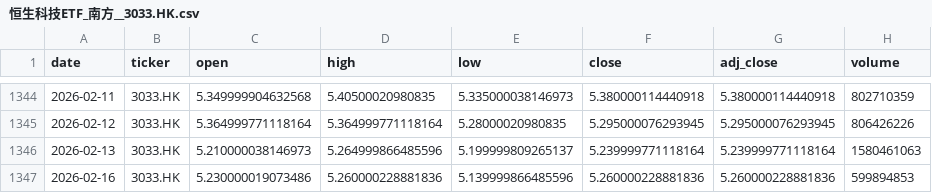
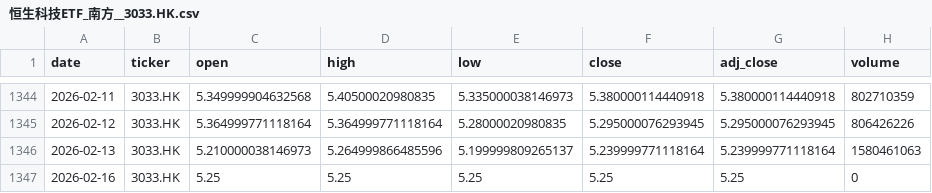
Before and after one commit to zid036116-ship-it/-, a CSV file: docs/market_data/恒生科技ETF_南方__3033.HK.csv, drawn as a sheet; only a part is shown, gaps mark what is left out.

```diff
--- a/docs/market_data/恒生科技ETF_南方__3033.HK.csv
+++ b/docs/market_data/恒生科技ETF_南方__3033.HK.csv
@@ -1346,2 +1346,2 @@
 2026-02-13,3033.HK,5.210000038146973,5.264999866485596,5.199999809265137,5.239999771118164,5.239999771118164,1580461063
-2026-02-16,3033.HK,5.230000019073486,5.260000228881836,5.139999866485596,5.260000228881836,5.260000228881836,599894853
+2026-02-16,3033.HK,5.25,5.25,5.25,5.25,5.25,0
```
Also changed, not shown: docs/market_data/Hang Seng 恒生指数___HSI.csv, market_data/Nifty50 印度___NSEI.csv, 5 other files.
